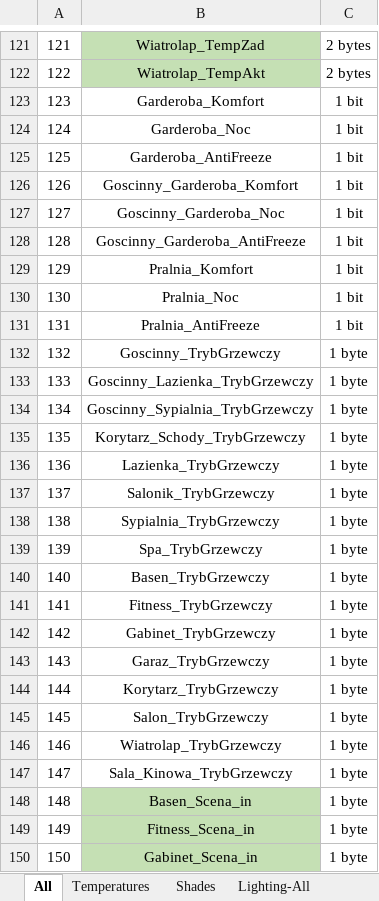
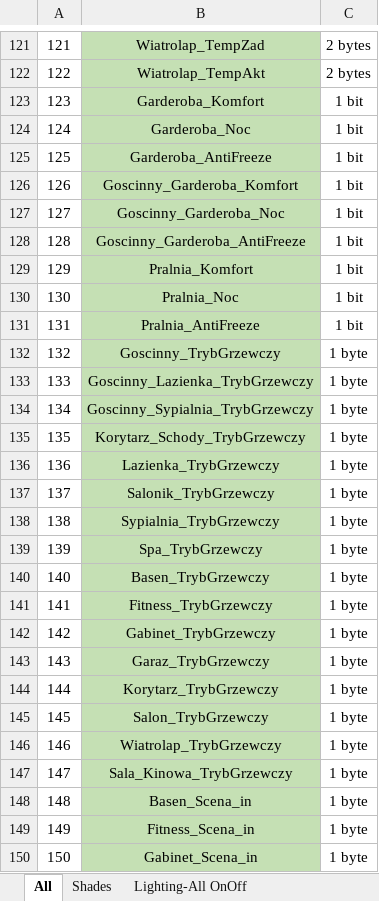
Before and after one commit to RBSystems/Crestron-10, an Excel workbook: Biskupice/dok/CI-KNX/CI-KNX_2.xlsx, sheet All, drawn as a sheet; only a part is shown, gaps mark what is left out; values as stored, in another font and other column widths than the file's, no borders; the diff names each change by its address in the sheet, - before the commit and + after, or states it on an @@ line.

```diff
--- a/Biskupice/dok/CI-KNX/CI-KNX_2.xlsx (sheet All)
+++ b/Biskupice/dok/CI-KNX/CI-KNX_2.xlsx (sheet All)
-sheet tab: Lighting-All
+sheet tab: Lighting-All OnOff
-B123:B147 fill: none
+B123:B147 fill: #C5E0B4
```
Also changed, not shown: other sheet tabs, 1 other file.
